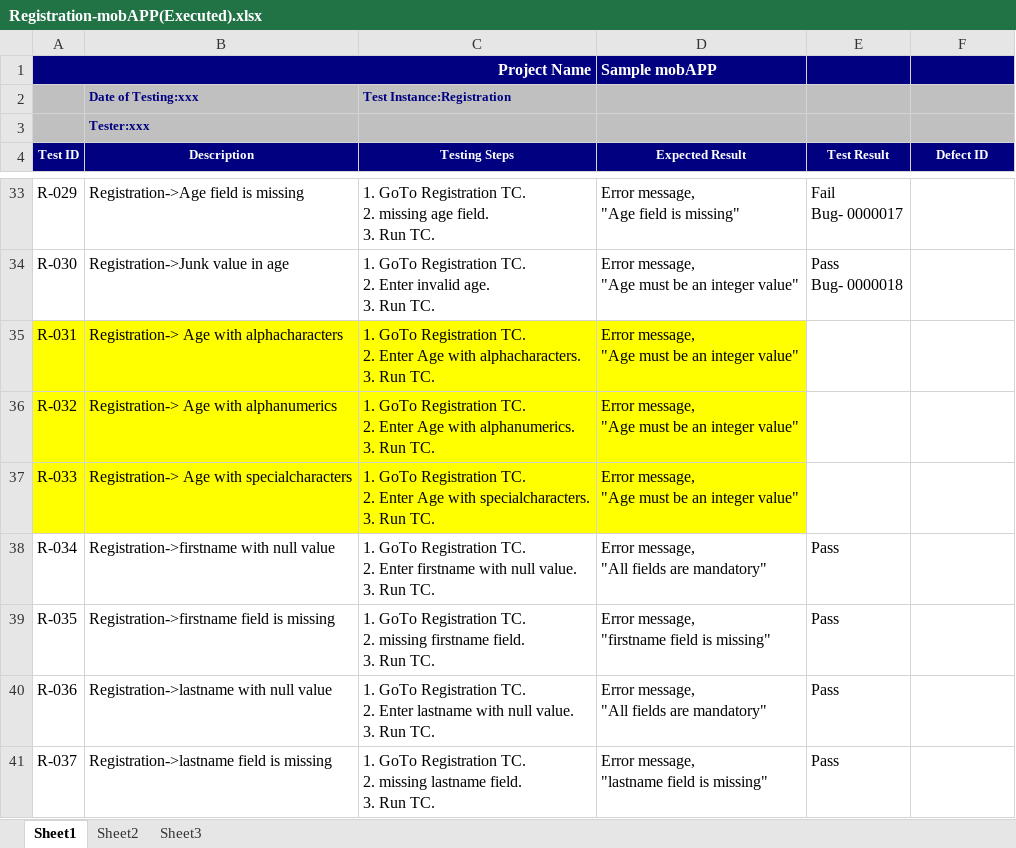
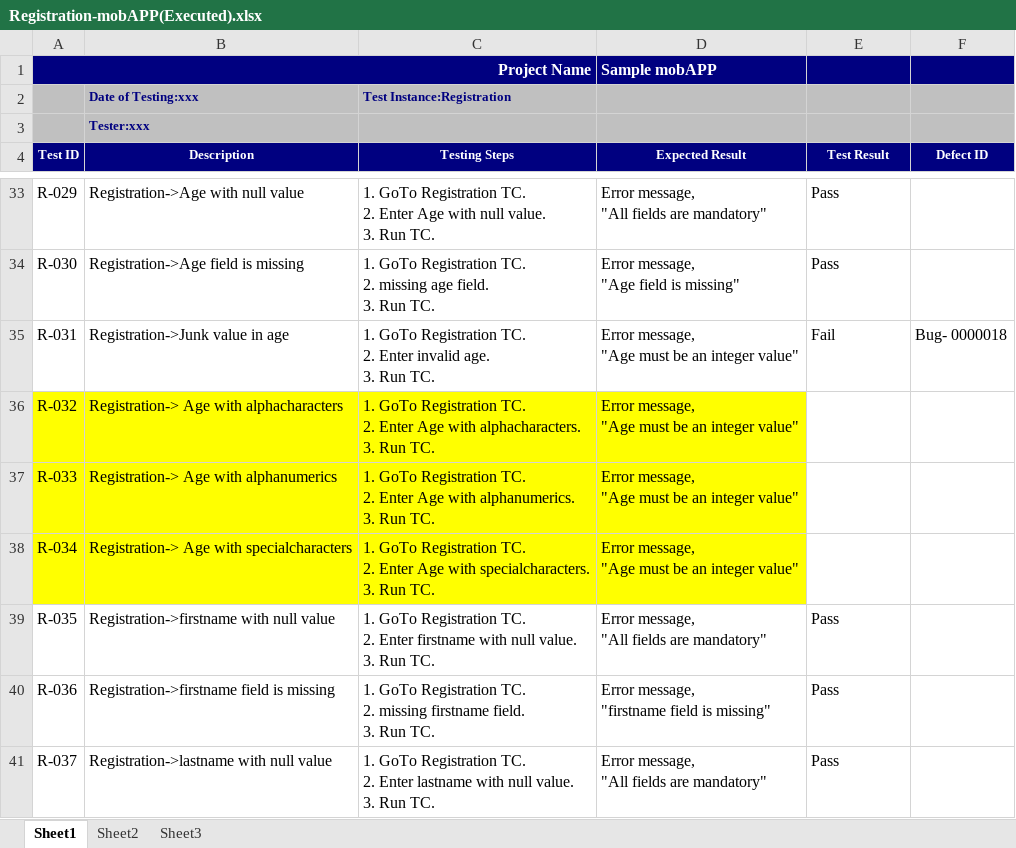
Before and after one commit to sgudupat/RestServices, an Excel workbook: qa/Registration-mobAPP(Executed).xlsx, sheet Sheet1, drawn as a sheet; only a part is shown, gaps mark what is left out; values as stored, in another font and other column widths than the file's, no borders; ↵ is a line break in a cell; the diff covers the shown part only; the diff names each change by its address in the sheet, - before the commit and + after, or states it on an @@ line.

```diff
--- a/qa/Registration-mobAPP(Executed).xlsx (sheet Sheet1)
+++ b/qa/Registration-mobAPP(Executed).xlsx (sheet Sheet1)
-B33 (Description): Registration->Age field is missing
+B33 (Description): Registration->Age with null value
-C33 (Testing Steps): …TC. ↵ 2. missing age field. ↵ 3. Run…
+C33 (Testing Steps): …TC. ↵ 2. Enter Age with null value. ↵ 3. Run…
-D33 (Expected Result): Error message, ↵ "Age field is missing"
+D33 (Expected Result): Error message, ↵ "All fields are mandatory"
-E33 (Test Result): Fail ↵ Bug- 0000017
+E33 (Test Result): Pass
-B34 (Description): Registration->Junk value in age
+B34 (Description): Registration->Age field is missing
-C34 (Testing Steps): …TC. ↵ 2. Enter invalid age. ↵ 3. Run…
+C34 (Testing Steps): …TC. ↵ 2. missing age field. ↵ 3. Run…
-D34 (Expected Result): Error message, ↵ "Age must be an integer value"
+D34 (Expected Result): Error message, ↵ "Age field is missing"
-E34 (Test Result): Pass ↵ Bug- 0000018
+E34 (Test Result): Pass
-A35:D35 fill: #FFFF00
+A35:D35 fill: none
-B35 (Description): Registration-> Age with alphacharacters
+B35 (Description): Registration->Junk value in age
-C35 (Testing Steps): …2. Enter Age with alphacharacters. ↵ 3. Run…
+C35 (Testing Steps): …2. Enter invalid age. ↵ 3. Run…
-E35 (Test Result): (empty)
+E35 (Test Result): Fail
-F35 (Defect ID): (empty)
+F35 (Defect ID): Bug- 0000018
-B36 (Description): Registration-> Age with alphanumerics
+B36 (Description): Registration-> Age with alphacharacters
-C36 (Testing Steps): …Age with alphanumerics. ↵ 3. Run…
+C36 (Testing Steps): …Age with alphacharacters. ↵ 3. Run…
-B37 (Description): Registration-> Age with specialcharacters
+B37 (Description): Registration-> Age with alphanumerics
-C37 (Testing Steps): …Age with specialcharacters. ↵ 3. Run…
+C37 (Testing Steps): …Age with alphanumerics. ↵ 3. Run…
-A38:D38 fill: none
+A38:D38 fill: #FFFF00
-B38 (Description): Registration->firstname with null value
+B38 (Description): Registration-> Age with specialcharacters
-C38 (Testing Steps): …2. Enter firstname with null value. ↵ 3. Run…
+C38 (Testing Steps): …2. Enter Age with specialcharacters. ↵ 3. Run…
-D38 (Expected Result): Error message, ↵ "All fields are mandatory"
+D38 (Expected Result): Error message, ↵ "Age must be an integer value"
-E38 (Test Result): Pass
+E38 (Test Result): (empty)
-B39 (Description): Registration->firstname field is missing
+B39 (Description): Registration->firstname with null value
-C39 (Testing Steps): …TC. ↵ 2. missing firstname field. ↵ 3. Run…
+C39 (Testing Steps): …TC. ↵ 2. Enter firstname with null value. ↵ 3. Run…
-D39 (Expected Result): Error message, ↵ "firstname field is missing"
+D39 (Expected Result): Error message, ↵ "All fields are mandatory"
-B40 (Description): Registration->lastname with null value
+B40 (Description): Registration->firstname field is missing
-C40 (Testing Steps): …TC. ↵ 2. Enter lastname with null value. ↵ 3. Run…
+C40 (Testing Steps): …TC. ↵ 2. missing firstname field. ↵ 3. Run…
-D40 (Expected Result): Error message, ↵ "All fields are mandatory"
+D40 (Expected Result): Error message, ↵ "firstname field is missing"
-B41 (Description): Registration->lastname field is missing
+B41 (Description): Registration->lastname with null value
-C41 (Testing Steps): …TC. ↵ 2. missing lastname field. ↵ 3. Run…
+C41 (Testing Steps): …TC. ↵ 2. Enter lastname with null value. ↵ 3. Run…
-D41 (Expected Result): Error message, ↵ "lastname field is missing"
+D41 (Expected Result): Error message, ↵ "All fields are mandatory"
```
Also changed, not shown: 1 added row, 54 edited cells and cell formats elsewhere in this sheet.
